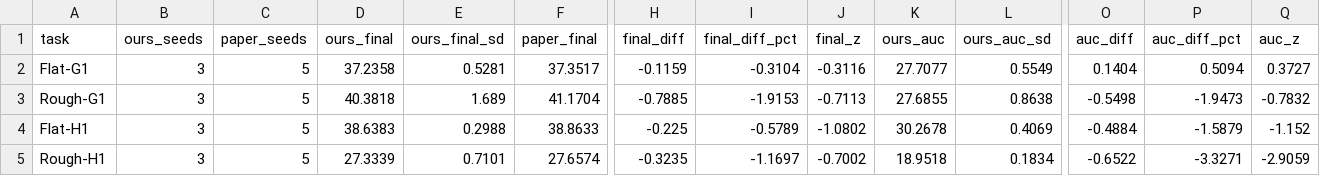
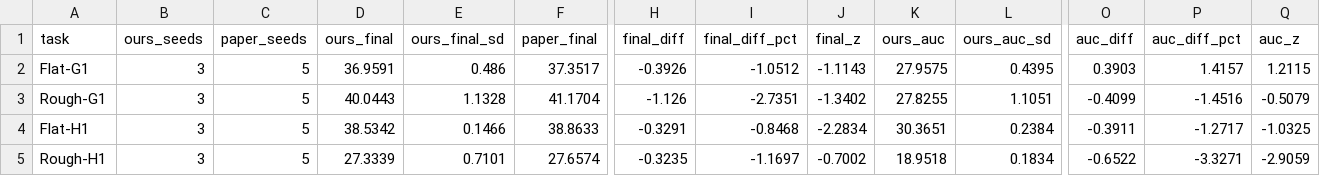
Before and after one commit to jasujanish/16831FinalProject, a CSV file: results/nish/plots/paper_vs_baseline.csv, drawn as a sheet; only a part is shown, gaps mark what is left out; the diff names each change by its address in the sheet, - before the commit and + after, or states it on an @@ line.

```diff
--- a/results/nish/plots/paper_vs_baseline.csv
+++ b/results/nish/plots/paper_vs_baseline.csv
-D2 (ours_final): 37.2358
+D2 (ours_final): 36.9591
-E2 (ours_final_sd): 0.5281
+E2 (ours_final_sd): 0.486
-H2 (final_diff): -0.1159
+H2 (final_diff): -0.3926
-I2 (final_diff_pct): -0.3104
+I2 (final_diff_pct): -1.0512
-J2 (final_z): -0.3116
+J2 (final_z): -1.1143
-K2 (ours_auc): 27.7077
+K2 (ours_auc): 27.9575
-L2 (ours_auc_sd): 0.5549
+L2 (ours_auc_sd): 0.4395
-O2 (auc_diff): 0.1404
+O2 (auc_diff): 0.3903
-P2 (auc_diff_pct): 0.5094
+P2 (auc_diff_pct): 1.4157
-Q2 (auc_z): 0.3727
+Q2 (auc_z): 1.2115
-D3 (ours_final): 40.3818
+D3 (ours_final): 40.0443
-E3 (ours_final_sd): 1.689
+E3 (ours_final_sd): 1.1328
-H3 (final_diff): -0.7885
+H3 (final_diff): -1.126
-I3 (final_diff_pct): -1.9153
+I3 (final_diff_pct): -2.7351
-J3 (final_z): -0.7113
+J3 (final_z): -1.3402
-K3 (ours_auc): 27.6855
+K3 (ours_auc): 27.8255
-L3 (ours_auc_sd): 0.8638
+L3 (ours_auc_sd): 1.1051
-O3 (auc_diff): -0.5498
+O3 (auc_diff): -0.4099
-P3 (auc_diff_pct): -1.9473
+P3 (auc_diff_pct): -1.4516
-Q3 (auc_z): -0.7832
+Q3 (auc_z): -0.5079
-D4 (ours_final): 38.6383
+D4 (ours_final): 38.5342
-E4 (ours_final_sd): 0.2988
+E4 (ours_final_sd): 0.1466
-H4 (final_diff): -0.225
+H4 (final_diff): -0.3291
-I4 (final_diff_pct): -0.5789
+I4 (final_diff_pct): -0.8468
-J4 (final_z): -1.0802
+J4 (final_z): -2.2834
-K4 (ours_auc): 30.2678
+K4 (ours_auc): 30.3651
-L4 (ours_auc_sd): 0.4069
+L4 (ours_auc_sd): 0.2384
-O4 (auc_diff): -0.4884
+O4 (auc_diff): -0.3911
-P4 (auc_diff_pct): -1.5879
+P4 (auc_diff_pct): -1.2717
-Q4 (auc_z): -1.152
+Q4 (auc_z): -1.0325
```
Also changed, not shown: results/nish/plots/auc.csv, 26 other files.
